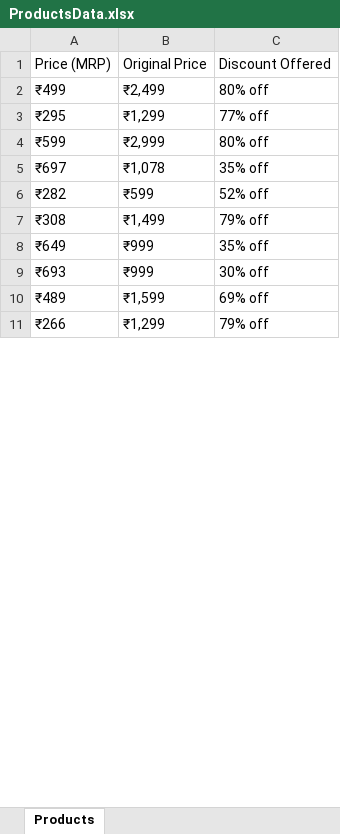
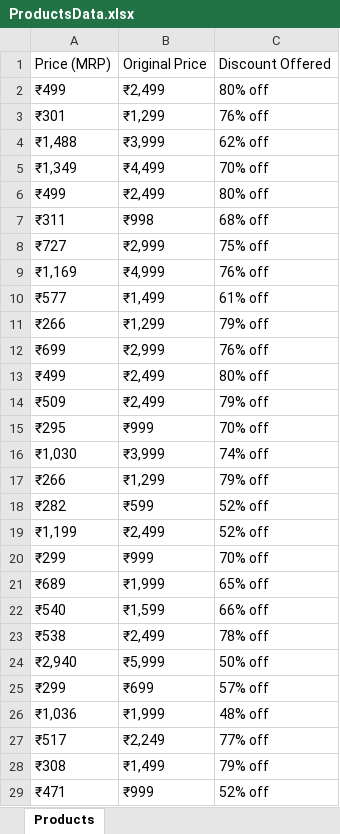
Before and after one commit to aditya1123mp/dev_trust_flipkart, an Excel workbook: ProductsData.xlsx, sheet Products, drawn as a sheet; only a part is shown; values as stored, in another font and other column widths than the file's, no borders; removed rows and columns are numbered as before the commit, all else as after; the diff covers the shown part only; the diff names each change by its address in the sheet, - before the commit and + after, or states it on an @@ line.

```diff
--- a/ProductsData.xlsx (sheet Products)
+++ b/ProductsData.xlsx (sheet Products)
+row 3: ₹301 | ₹1,299 | 76% off
+row 4: ₹1,488 | ₹3,999 | 62% off
+row 5: ₹1,349 | ₹4,499 | 70% off
@@ row 12 moved to row 6: ₹499 @@
+row 7: ₹311 | ₹998 | 68% off
+row 8: ₹727 | ₹2,999 | 75% off
+row 9: ₹1,169 | ₹4,999 | 76% off
+row 10: ₹577 | ₹1,499 | 61% off
+row 12: ₹699 | ₹2,999 | 76% off
@@ row 22 moved to row 13: ₹499 @@
-B15: ₹1,299
+B15: ₹999
-C15: 77% off
+C15: 70% off
@@ row 4 moved to row 42: ₹599 @@
-row 5: ₹697 | ₹1,078 | 35% off
+row 16: ₹1,030 | ₹3,999 | 74% off
@@ row 20 moved to row 17: ₹266 @@
+row 19: ₹1,199 | ₹2,499 | 52% off
@@ row 18 moved to row 20: ₹299 @@
+row 21: ₹689 | ₹1,999 | 65% off
@@ row 32 moved to row 22: ₹540 @@
+row 23: ₹538 | ₹2,499 | 78% off
+row 24: ₹2,940 | ₹5,999 | 50% off
+row 25: ₹299 | ₹699 | 57% off
@@ row 40 moved to row 27: ₹517 @@
-A29: ₹649
+A29: ₹471
-C29: 35% off
+C29: 52% off
-row 9: ₹693 | ₹999 | 30% off
-row 10: ₹489 | ₹1,599 | 69% off
```
Also changed, not shown: 39 added rows, 10 removed rows, 1 moved row and 10 edited cells elsewhere in this sheet, 2 other files.
